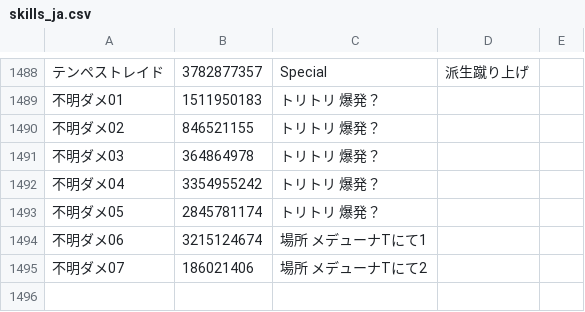
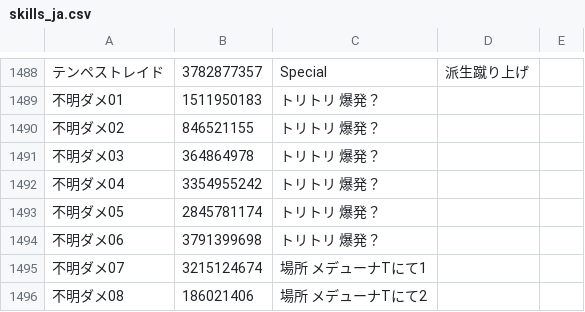
Before and after one commit to Root-Vul/CSV, a CSV file: skills_ja.csv, drawn as a sheet; only a part is shown, gaps mark what is left out; addresses are those after the commit; the diff names each change by its address in the sheet, - before the commit and + after, or states it on an @@ line.

Commit message:
Update skills_ja.csv

```diff
--- a/skills_ja.csv
+++ b/skills_ja.csv
+row 1494: 不明ダメ06 | 3791399698 | トリトリ 爆発？
-A1495: 不明ダメ06
+A1495: 不明ダメ07
-A1496: 不明ダメ07
+A1496: 不明ダメ08
```
